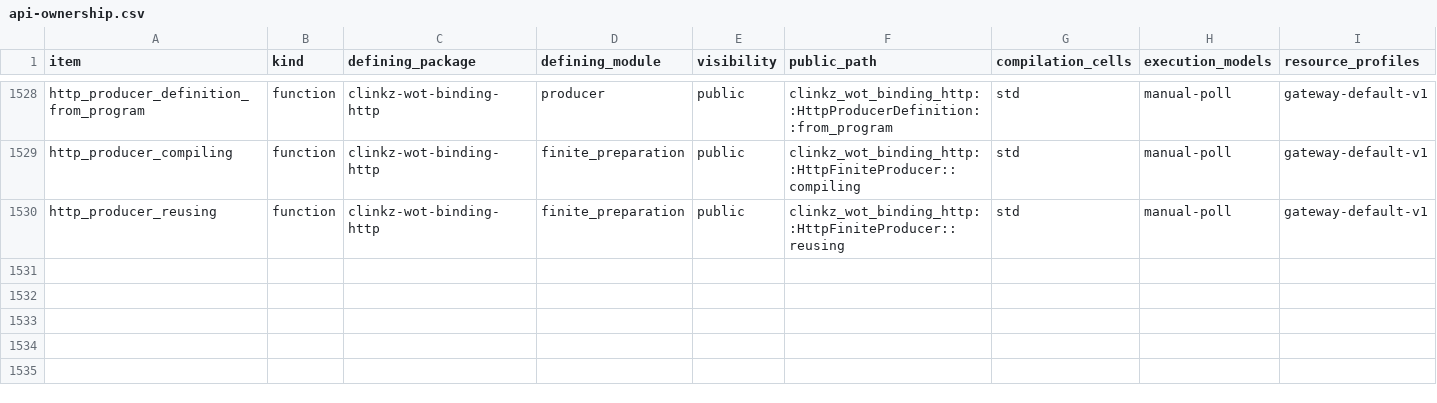
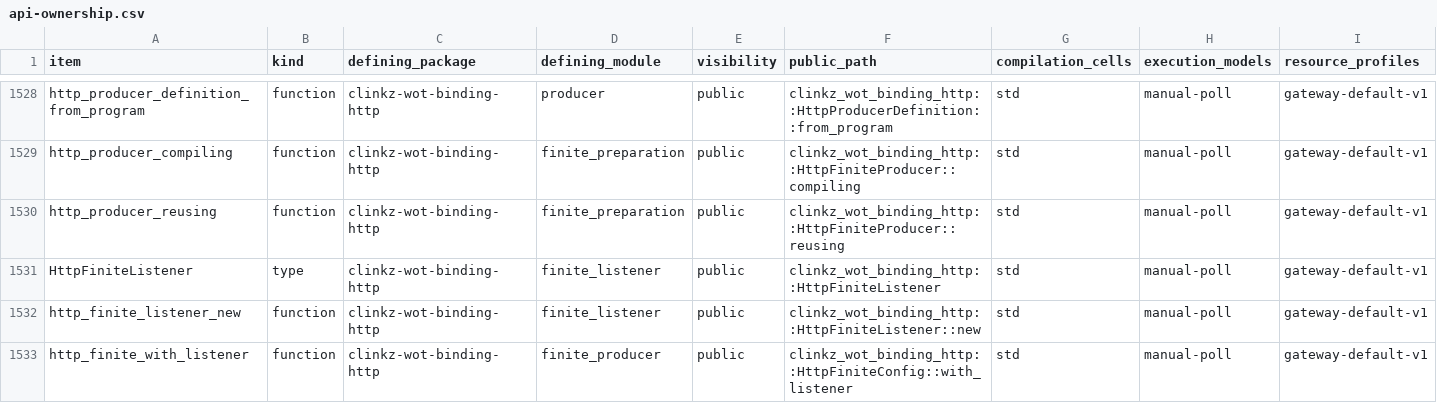
Before and after one commit to yushun1990/clinkz-wot, a CSV file: docs/api-ownership.csv, drawn as a sheet; only a part is shown, gaps mark what is left out; rows hold the shown columns only; the diff names each change by its address in the sheet, - before the commit and + after, or states it on an @@ line.

Commit message:
feat(http): share native listener across independent Producer publications (#284)
* feat(http): share native listener across independent Producer publications

* fix(http): release shared listener lock before retry wake

```diff
--- a/docs/api-ownership.csv
+++ b/docs/api-ownership.csv
+row 1531: HttpFiniteListener | type | clinkz-wot-binding-http | finite_listener | public | clinkz_wot_binding_http::HttpFiniteListener | std | manual-poll | gateway-default-v1
+row 1532: http_finite_listener_new | function | clinkz-wot-binding-http | finite_listener | public | clinkz_wot_binding_http::HttpFiniteListener::new | std | manual-poll | gateway-default-v1
+row 1533: http_finite_with_listener | function | clinkz-wot-binding-http | finite_producer | public | clinkz_wot_binding_http::HttpFiniteConfig::with_listener | std | manual-poll | gateway-default-v1
```
Also changed, not shown: 13 other files.
